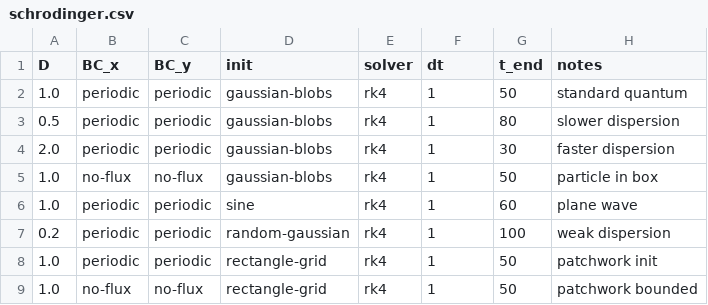
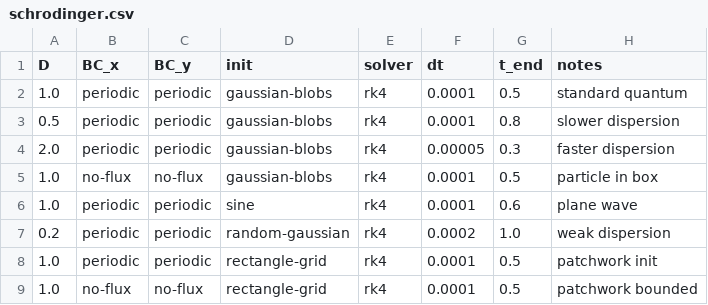
Before and after one commit to FloWsnr/PLM-data, a CSV file: configs/parameters/basic/schrodinger.csv, drawn as a sheet.

```diff
--- a/configs/parameters/basic/schrodinger.csv
+++ b/configs/parameters/basic/schrodinger.csv
@@ -1,9 +1,9 @@
 D,BC_x,BC_y,init,solver,dt,t_end,notes
-1.0,periodic,periodic,gaussian-blobs,rk4,1,50,standard quantum
-0.5,periodic,periodic,gaussian-blobs,rk4,1,80,slower dispersion
-2.0,periodic,periodic,gaussian-blobs,rk4,1,30,faster dispersion
-1.0,no-flux,no-flux,gaussian-blobs,rk4,1,50,particle in box
-1.0,periodic,periodic,sine,rk4,1,60,plane wave
-0.2,periodic,periodic,random-gaussian,rk4,1,100,weak dispersion
-1.0,periodic,periodic,rectangle-grid,rk4,1,50,patchwork init
-1.0,no-flux,no-flux,rectangle-grid,rk4,1,50,patchwork bounded
+1.0,periodic,periodic,gaussian-blobs,rk4,0.0001,0.5,standard quantum
+0.5,periodic,periodic,gaussian-blobs,rk4,0.0001,0.8,slower dispersion
+2.0,periodic,periodic,gaussian-blobs,rk4,0.00005,0.3,faster dispersion
+1.0,no-flux,no-flux,gaussian-blobs,rk4,0.0001,0.5,particle in box
+1.0,periodic,periodic,sine,rk4,0.0001,0.6,plane wave
+0.2,periodic,periodic,random-gaussian,rk4,0.0002,1.0,weak dispersion
+1.0,periodic,periodic,rectangle-grid,rk4,0.0001,0.5,patchwork init
+1.0,no-flux,no-flux,rectangle-grid,rk4,0.0001,0.5,patchwork bounded
```
Also changed, not shown: configs/parameters/basic/advection.csv, configs/parameters/basic/heat.csv, 55 other files.
